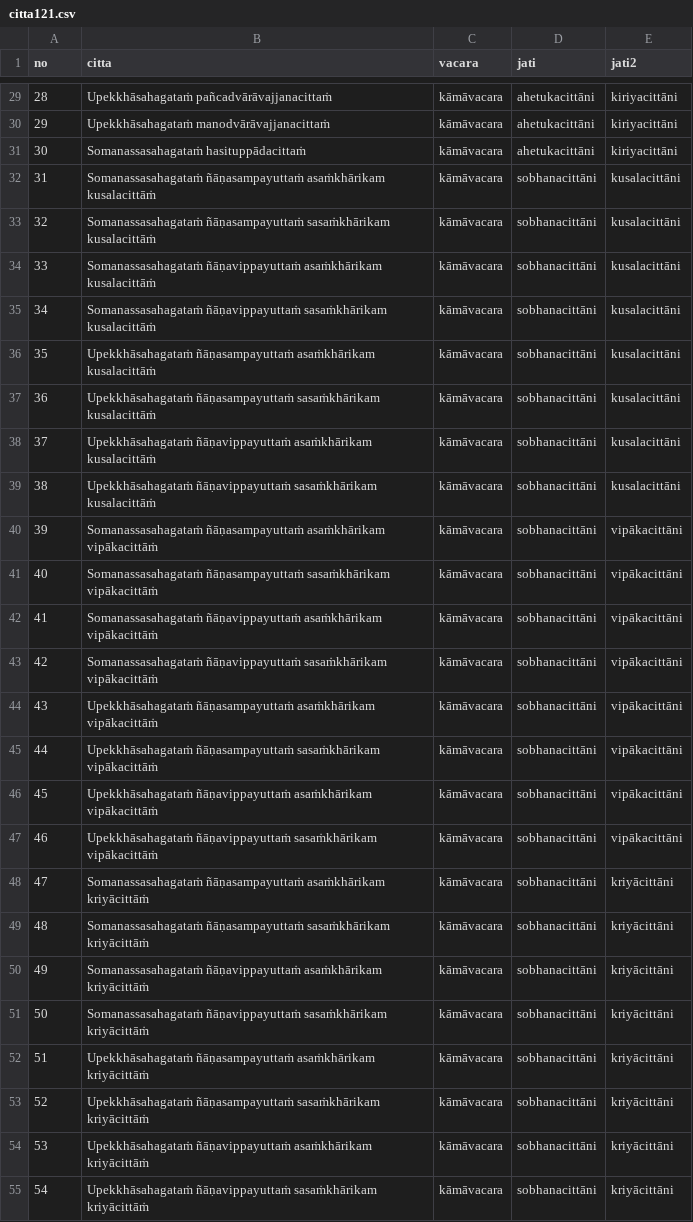
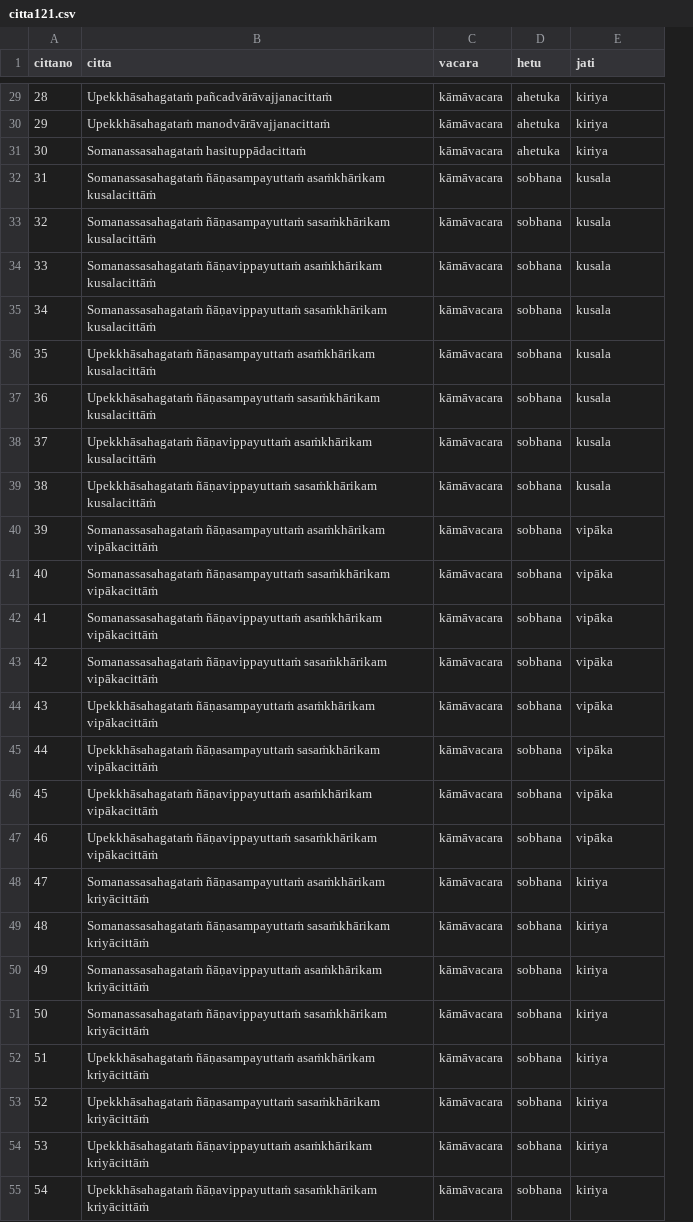
Before and after one commit to ChristineTham/buddhavacana, a CSV file: data/citta121.csv, drawn as a sheet; only a part is shown, gaps mark what is left out; removed rows and columns are numbered as before the commit, all else as after; the diff covers the shown part only; the diff names each change by its address in the sheet, - before the commit and + after, or states it on an @@ line.

```diff
--- a/data/citta121.csv
+++ b/data/citta121.csv
+column D (hetu), rows 29-55: ahetuka | ahetuka | ahetuka | sobhana | sobhana | sobhana | sobhana | sobhana | sobhana | sobhana | sobhana | sobhana | sobhana | sobhana | sobhana | sobhana | sobhana | sobhana | sobhana | sobhana | sobhana | sobhana | sobhana | sobhana | sobhana | sobhana | sobhana
-column E (jati2), rows 29-55: kiriyacittāni | kiriyacittāni | kiriyacittāni | kusalacittāni | kusalacittāni | kusalacittāni | kusalacittāni | kusalacittāni | kusalacittāni | kusalacittāni | kusalacittāni | vipākacittāni | vipākacittāni | vipākacittāni | vipākacittāni | vipākacittāni | vipākacittāni | vipākacittāni | vipākacittāni | kriyācittāni | kriyācittāni | kriyācittāni | kriyācittāni | kriyācittāni | kriyācittāni | kriyācittāni | kriyācittāni
-A1: no
+A1: cittano
-E29:E31 (jati): ahetukacittāni
+E29:E31 (jati): kiriya
-E32:E39 (jati): sobhanacittāni
+E32:E39 (jati): kusala
-E40:E47 (jati): sobhanacittāni
+E40:E47 (jati): vipāka
-E48:E55 (jati): sobhanacittāni
+E48:E55 (jati): kiriya
```
Also changed, not shown: 94 edited cells elsewhere in this file, data/cetasika.csv, data/citta89.csv, 11 other files.
